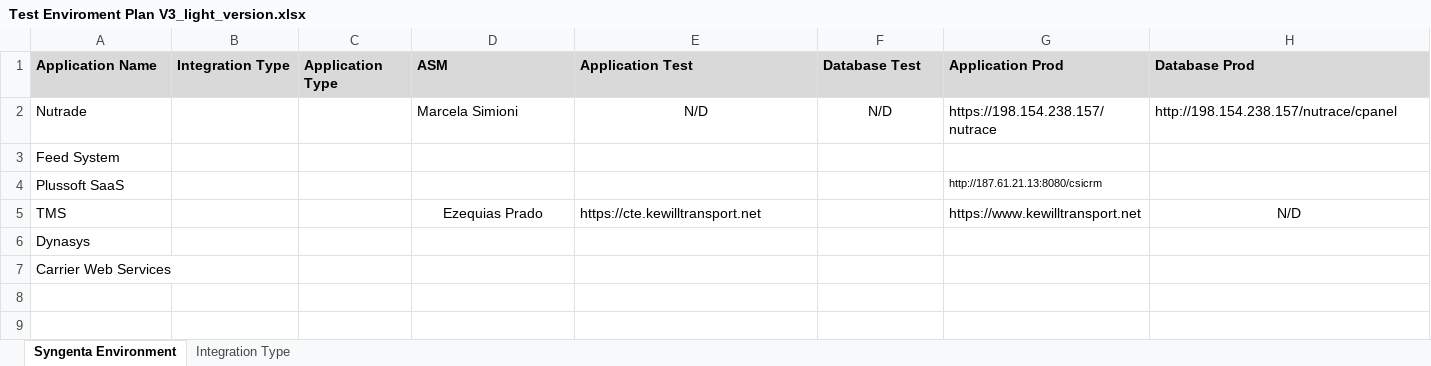
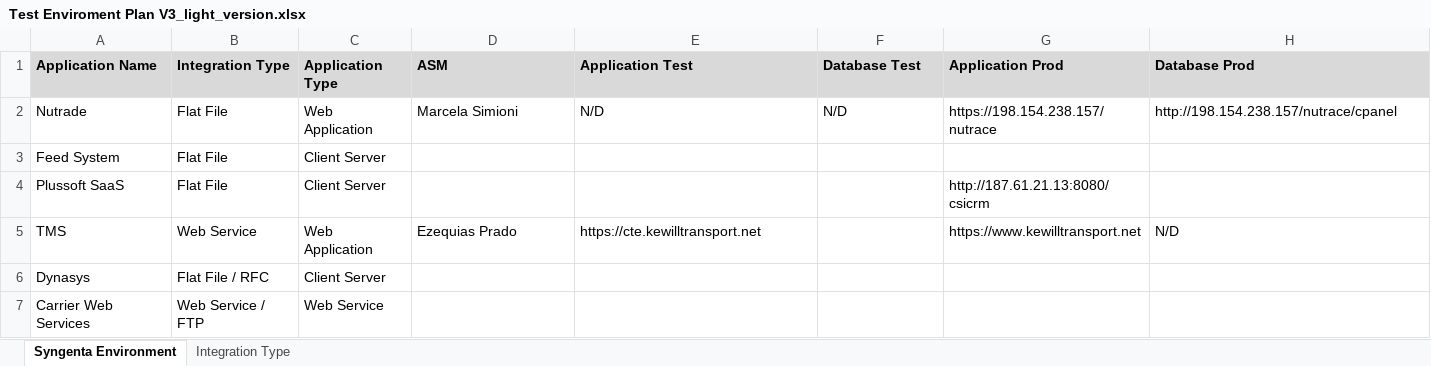
Before and after one commit to ldaher/syngenta-appmap, an Excel workbook: Test Enviroment Plan V3_light_version.xlsx, sheet Syngenta Environment, drawn as a sheet; values as stored, in another font and other column widths than the file's, no borders; charts and pictures not drawn; the diff names each change by its address in the sheet, - before the commit and + after, or states it on an @@ line.

Commit message:
Alterado de controle drop down para List de "Data Validation" dentro do Excel para os dicionários de dados

```diff
--- a/Test Enviroment Plan V3_light_version.xlsx (sheet Syngenta Environment)
+++ b/Test Enviroment Plan V3_light_version.xlsx (sheet Syngenta Environment)
-B2:B4 (Integration Type): (empty)
+B2:B4 (Integration Type): Flat File
-C2 (Application Type): (empty)
+C2 (Application Type): Web Application
-E2:F2 alignment: center
+E2:F2 alignment: left
-C3:C4 (Application Type): (empty)
+C3:C4 (Application Type): Client Server
@@ G4 text size: larger @@
-B5 (Integration Type): (empty)
+B5 (Integration Type): Web Service
-C5 (Application Type): (empty)
+C5 (Application Type): Web Application
-D5 alignment: center
+D5 alignment: left
-H5 alignment: center
+H5 alignment: left
-B6 (Integration Type): (empty)
+B6 (Integration Type): Flat File / RFC
-C6 (Application Type): (empty)
+C6 (Application Type): Client Server
-B7 (Integration Type): (empty)
+B7 (Integration Type): Web Service / FTP
-C7 (Application Type): (empty)
+C7 (Application Type): Web Service
```
Also changed, not shown: charts or pictures.
